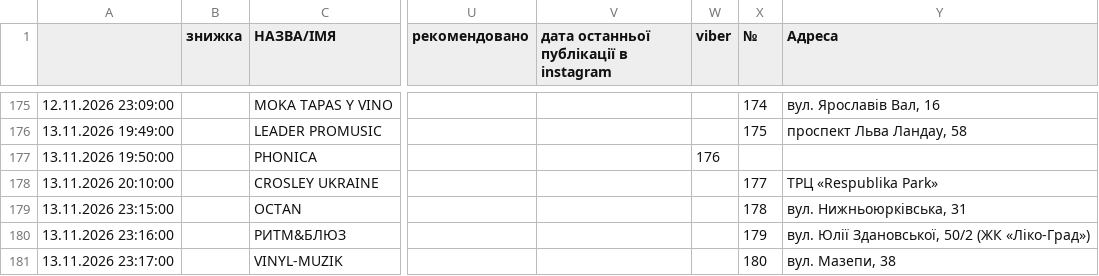
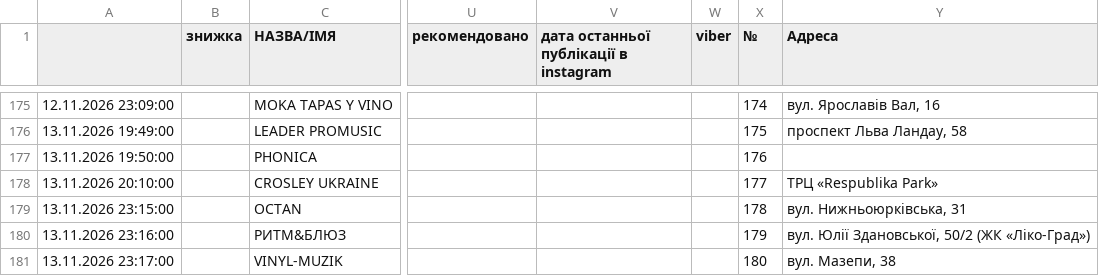
Before and after one commit to 2232344-ctrl/didvinil, a CSV file: vinyl-ukraine/data.csv, drawn as a sheet; only a part is shown, gaps mark what is left out; the diff names each change by its address in the sheet, - before the commit and + after, or states it on an @@ line.

```diff
--- a/vinyl-ukraine/data.csv
+++ b/vinyl-ukraine/data.csv
-W177 (viber): 176
+W177 (viber): (empty)
-X177 (№): (empty)
+X177 (№): 176
```
